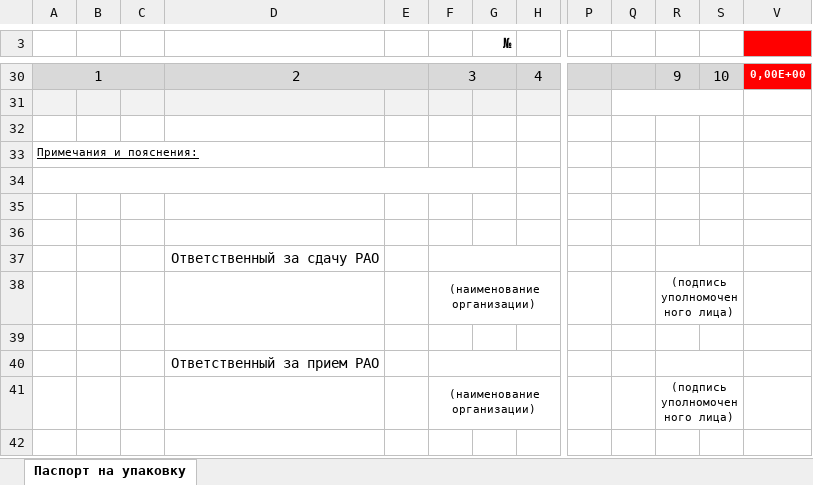
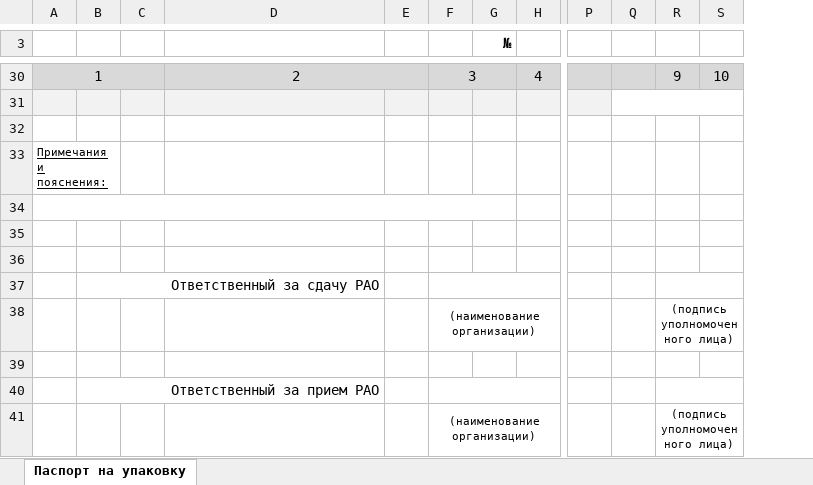
Before and after one commit to Rampant91/RAO_Project, an Excel workbook: data/Excel/prikaz_package_passport.xlsx, sheet Паспорт на упаковку, drawn as a sheet; only a part is shown, gaps mark what is left out; values as stored, in another font and other column widths than the file's, no borders; removed rows and columns are numbered as before the commit, all else as after; rows hold the shown columns only; the diff covers the shown part only; the diff names each change by its address in the sheet, - before the commit and + after, or states it on an @@ line.

Commit message:
Update ExcelExportPackagePassportPrikaz
- Добавил перенос текста
- Автоподбор высоты строк
- Также в сам паспорт добавил поле, отвечающее за заводской номер контейнера (ContainerFactoryNum)

```diff
--- a/data/Excel/prikaz_package_passport.xlsx (sheet Паспорт на упаковку)
+++ b/data/Excel/prikaz_package_passport.xlsx (sheet Паспорт на упаковку)
-column C, empty
+column C, empty
-column V, row 30: 0,00E+00
+A33:B33 merged
-row 37:  |  |  | Ответственный за сдачу РАО
+row 37:  | Ответственный за сдачу РАО
-row 40:  |  |  | Ответственный за прием РАО
+row 40:  | Ответственный за прием РАО
```
Also changed, not shown: 6 added rows, 6 removed rows and 4 edited cells elsewhere in this sheet, hidden cells, 7 other files.
